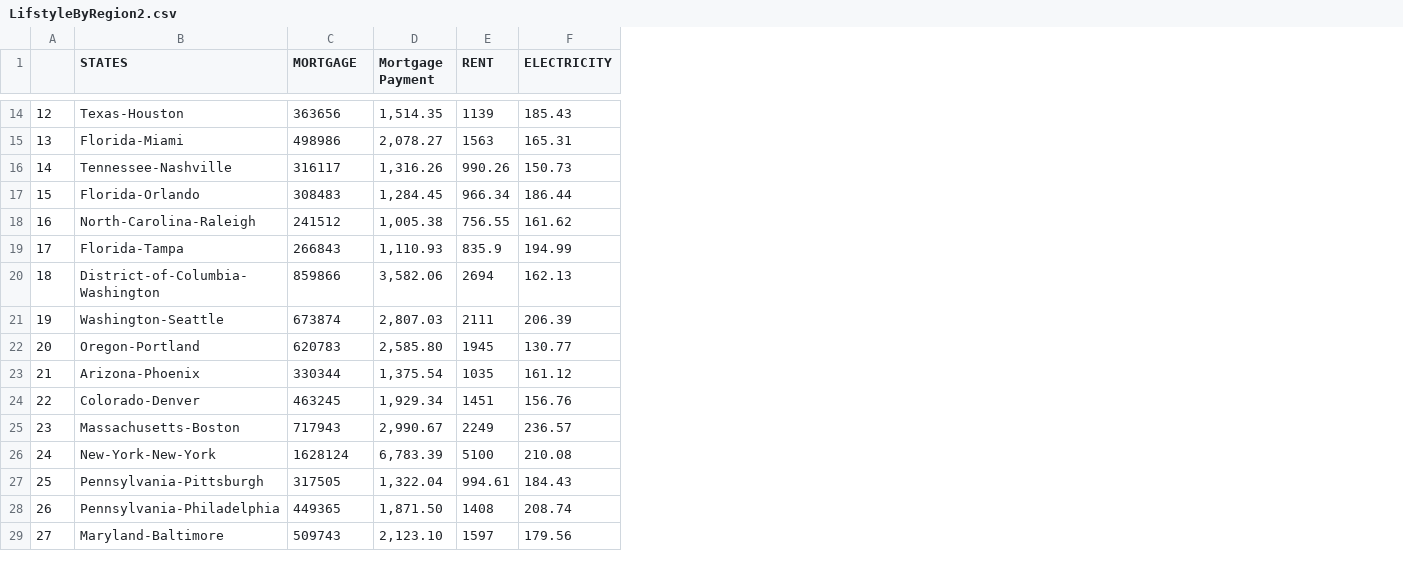
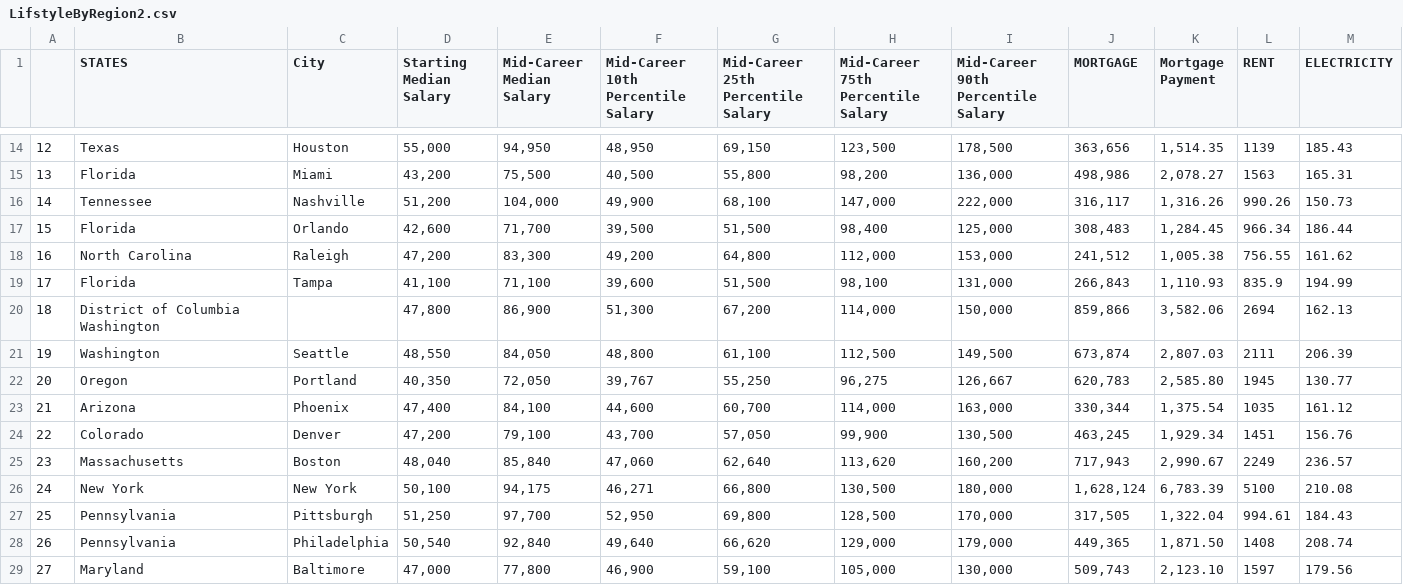
Before and after one commit to danicacodes/MajorLifestyle_Project3, a CSV file: Resources/LifstyleByRegion2.csv, drawn as a sheet; only a part is shown, gaps mark what is left out; addresses are those after the commit; the diff covers the shown part only; the diff names each change by its address in the sheet, - before the commit and + after, or states it on an @@ line.

Commit message:
Updated Lifestyle by Region with Salary Information

```diff
--- a/Resources/LifstyleByRegion2.csv
+++ b/Resources/LifstyleByRegion2.csv
+column C (City), rows 14-29: Houston | Miami | Nashville | Orlando | Raleigh | Tampa |  | Seattle | Portland | Phoenix | Denver | Boston | New York | Pittsburgh | Philadelphia | Baltimore
+column D (Starting Median Salary), rows 14-29: 55,000 | 43,200 | 51,200 | 42,600 | 47,200 | 41,100 | 47,800 | 48,550 | 40,350 | 47,400 | 47,200 | 48,040 | 50,100 | 51,250 | 50,540 | 47,000
+column E (Mid-Career Median Salary), rows 14-29: 94,950 | 75,500 | 104,000 | 71,700 | 83,300 | 71,100 | 86,900 | 84,050 | 72,050 | 84,100 | 79,100 | 85,840 | 94,175 | 97,700 | 92,840 | 77,800
+column F, row 1: Mid-Career 10th Percentile Salary; rows 14-29: 48,950 | 40,500 | 49,900 | 39,500 | 49,200 | 39,600 | 51,300 | 48,800 | 39,767 | 44,600 | 43,700 | 47,060 | 46,271 | 52,950 | 49,640 | 46,900
+column G, row 1: Mid-Career 25th Percentile Salary; rows 14-29: 69,150 | 55,800 | 68,100 | 51,500 | 64,800 | 51,500 | 67,200 | 61,100 | 55,250 | 60,700 | 57,050 | 62,640 | 66,800 | 69,800 | 66,620 | 59,100
+column H, row 1: Mid-Career 75th Percentile Salary; rows 14-29: 123,500 | 98,200 | 147,000 | 98,400 | 112,000 | 98,100 | 114,000 | 112,500 | 96,275 | 114,000 | 99,900 | 113,620 | 130,500 | 128,500 | 129,000 | 105,000
+column I, row 1: Mid-Career 90th Percentile Salary; rows 14-29: 178,500 | 136,000 | 222,000 | 125,000 | 153,000 | 131,000 | 150,000 | 149,500 | 126,667 | 163,000 | 130,500 | 160,200 | 180,000 | 170,000 | 179,000 | 130,000
-B14 (STATES): Texas-Houston
+B14 (STATES): Texas
-J14 (MORTGAGE): 363656
+J14 (MORTGAGE): 363,656
-B15 (STATES): Florida-Miami
+B15 (STATES): Florida
-J15 (MORTGAGE): 498986
+J15 (MORTGAGE): 498,986
-B16 (STATES): Tennessee-Nashville
+B16 (STATES): Tennessee
-J16 (MORTGAGE): 316117
+J16 (MORTGAGE): 316,117
-B17 (STATES): Florida-Orlando
+B17 (STATES): Florida
-J17 (MORTGAGE): 308483
+J17 (MORTGAGE): 308,483
-B18 (STATES): North-Carolina-Raleigh
+B18 (STATES): North Carolina
-J18 (MORTGAGE): 241512
+J18 (MORTGAGE): 241,512
-B19 (STATES): Florida-Tampa
+B19 (STATES): Florida
-J19 (MORTGAGE): 266843
+J19 (MORTGAGE): 266,843
-B20 (STATES): District-of-Columbia-Washington
+B20 (STATES): District of Columbia Washington
-J20 (MORTGAGE): 859866
+J20 (MORTGAGE): 859,866
-B21 (STATES): Washington-Seattle
+B21 (STATES): Washington
-J21 (MORTGAGE): 673874
+J21 (MORTGAGE): 673,874
-B22 (STATES): Oregon-Portland
+B22 (STATES): Oregon
-J22 (MORTGAGE): 620783
+J22 (MORTGAGE): 620,783
-B23 (STATES): Arizona-Phoenix
+B23 (STATES): Arizona
-J23 (MORTGAGE): 330344
+J23 (MORTGAGE): 330,344
-B24 (STATES): Colorado-Denver
+B24 (STATES): Colorado
-J24 (MORTGAGE): 463245
+J24 (MORTGAGE): 463,245
-B25 (STATES): Massachusetts-Boston
+B25 (STATES): Massachusetts
-J25 (MORTGAGE): 717943
+J25 (MORTGAGE): 717,943
-B26 (STATES): New-York-New-York
+B26 (STATES): New York
-J26 (MORTGAGE): 1628124
+J26 (MORTGAGE): 1,628,124
-B27 (STATES): Pennsylvania-Pittsburgh
+B27 (STATES): Pennsylvania
-J27 (MORTGAGE): 317505
+J27 (MORTGAGE): 317,505
-B28 (STATES): Pennsylvania-Philadelphia
+B28 (STATES): Pennsylvania
-J28 (MORTGAGE): 449365
+J28 (MORTGAGE): 449,365
-B29 (STATES): Maryland-Baltimore
+B29 (STATES): Maryland
-J29 (MORTGAGE): 509743
+J29 (MORTGAGE): 509,743
```
Also changed, not shown: 32 edited cells elsewhere in this file, Resources/salaries-by-college-type.csv.
